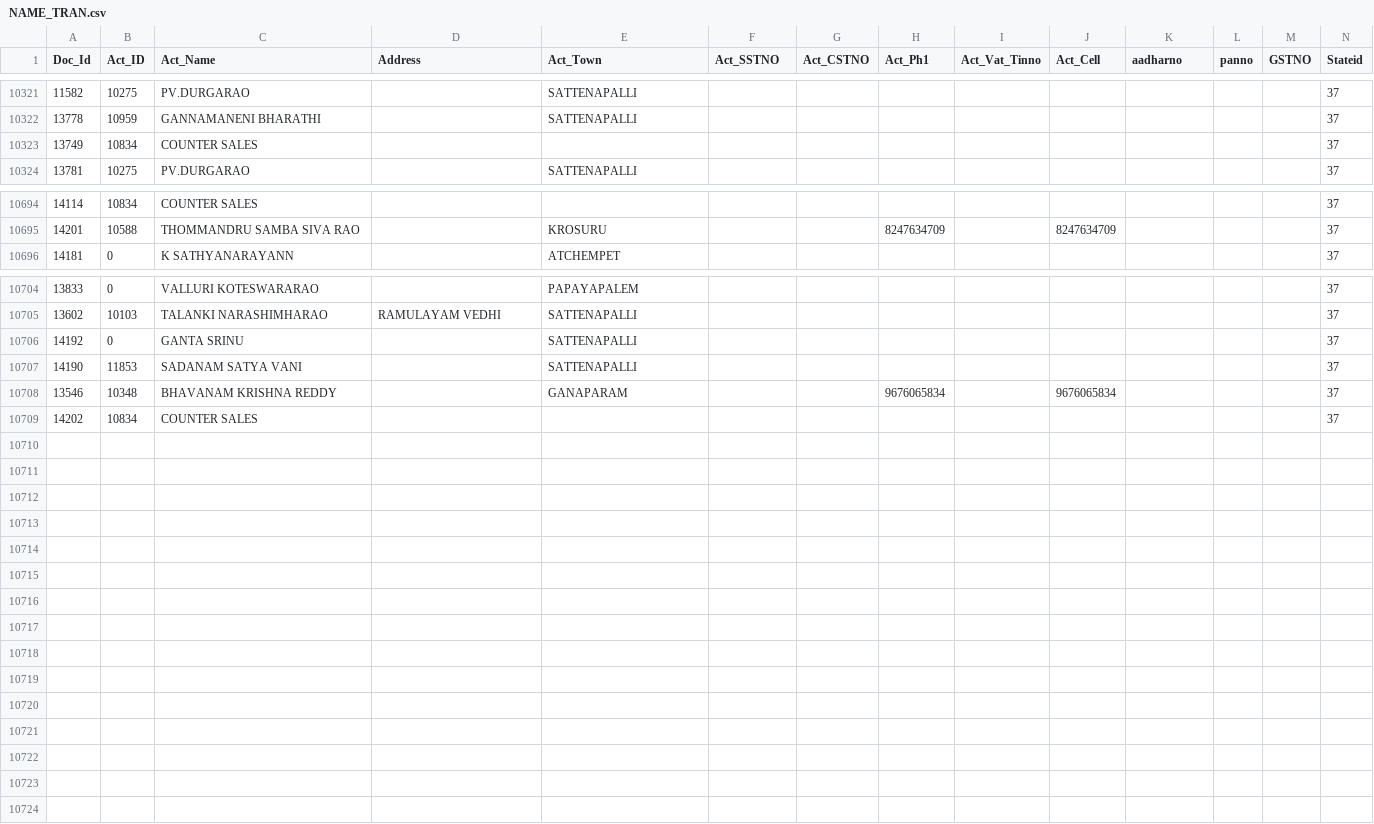
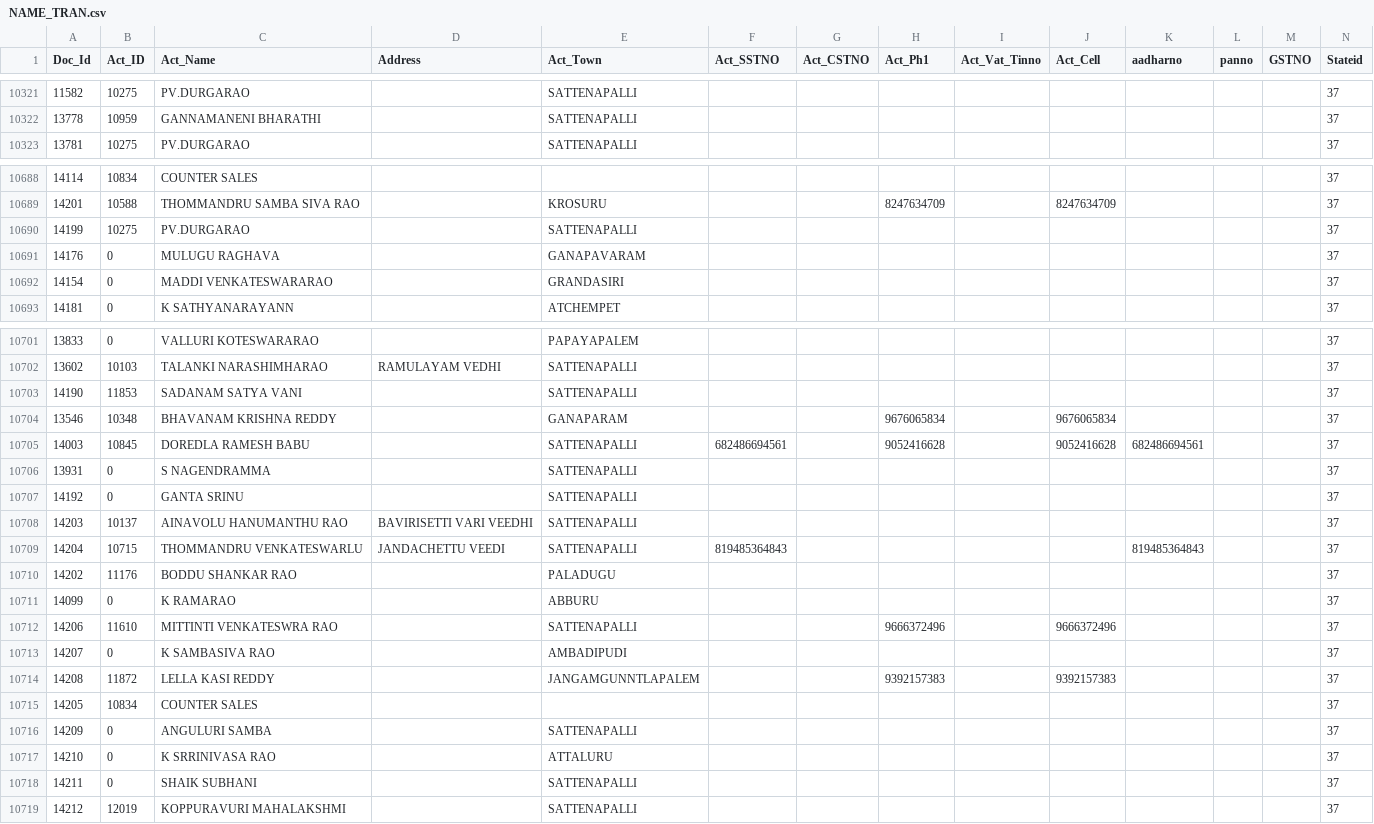
Before and after one commit to krishnasai-narayana/3goils, a CSV file: data/NAME_TRAN.csv, drawn as a sheet; only a part is shown, gaps mark what is left out; addresses are those after the commit; rows hold the shown columns only; the diff covers the shown part only; the diff names each change by its address in the sheet, - before the commit and + after, or states it on an @@ line.

Commit message:
Data update: 17-11-2026

```diff
--- a/data/NAME_TRAN.csv
+++ b/data/NAME_TRAN.csv
@@ row 10323 moved to row 10328: 13749 @@
@@ row 10689 moved to row 10690: 14199 @@
@@ row 10682 moved to row 10691: 14176 @@
@@ row 10662 moved to row 10692: 14154 @@
@@ row 10535 moved to row 10705: 14003 @@
@@ row 10476 moved to row 10706: 13931 @@
@@ row 10706 moved to row 10707: 14192 @@
+row 10708: 14203 | 10137 | AINAVOLU HANUMANTHU RAO | BAVIRISETTI VARI VEEDHI | SATTENAPALLI |  |  |  |  |  |  |  |  | 37
+row 10709: 14204 | 10715 | THOMMANDRU VENKATESWARLU | JANDACHETTU VEEDI | SATTENAPALLI | 819485364843 |  |  |  |  | 819485364843 |  |  | 37
-B10710 (Act_ID): 10834
+B10710 (Act_ID): 11176
-C10710 (Act_Name): COUNTER SALES
+C10710 (Act_Name): BODDU SHANKAR RAO
-E10710 (Act_Town): (empty)
+E10710 (Act_Town): PALADUGU
@@ row 10620 moved to row 10711: 14099 @@
+row 10712: 14206 | 11610 | MITTINTI VENKATESWRA RAO |  | SATTENAPALLI |  |  | 9666372496 |  | 9666372496 |  |  |  | 37
+row 10713: 14207 | 0 | K SAMBASIVA RAO |  | AMBADIPUDI |  |  |  |  |  |  |  |  | 37
+row 10714: 14208 | 11872 | LELLA KASI REDDY |  | JANGAMGUNNTLAPALEM |  |  | 9392157383 |  | 9392157383 |  |  |  | 37
+row 10715: 14205 | 10834 | COUNTER SALES |  |  |  |  |  |  |  |  |  |  | 37
+row 10716: 14209 | 0 | ANGULURI SAMBA |  | SATTENAPALLI |  |  |  |  |  |  |  |  | 37
+row 10717: 14210 | 0 | K SRRINIVASA RAO |  | ATTALURU |  |  |  |  |  |  |  |  | 37
+row 10718: 14211 | 0 | SHAIK SUBHANI |  | SATTENAPALLI |  |  |  |  |  |  |  |  | 37
+row 10719: 14212 | 12019 | KOPPURAVURI MAHALAKSHMI |  | SATTENAPALLI |  |  |  |  |  |  |  |  | 37
```
Also changed, not shown: 1 moved row elsewhere in this file, data/Doc_MaxId.csv, data/Item_Grp.csv, 9 other files.
